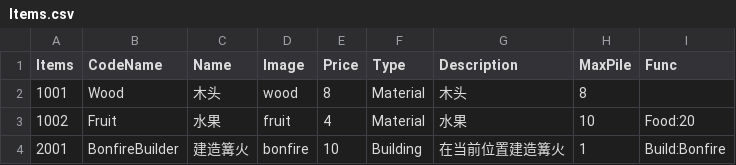
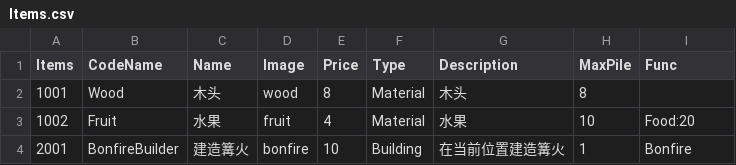
Before and after one commit to CsOHQAQ/Wilderness, a CSV file: Assets/Resources/Text/Table/Items.csv, drawn as a sheet.

```diff
--- a/Assets/Resources/Text/Table/Items.csv
+++ b/Assets/Resources/Text/Table/Items.csv
@@ -3,2 +3,2 @@
 1002,Fruit,水果,fruit,4,Material,水果,10,Food:20
-2001,BonfireBuilder,建造篝火,bonfire,10,Building,在当前位置建造篝火,1,Build:Bonfire
+2001,BonfireBuilder,建造篝火,bonfire,10,Building,在当前位置建造篝火,1,Bonfire
```
Also changed, not shown: Table/测试道具.csv, 15 other files.
